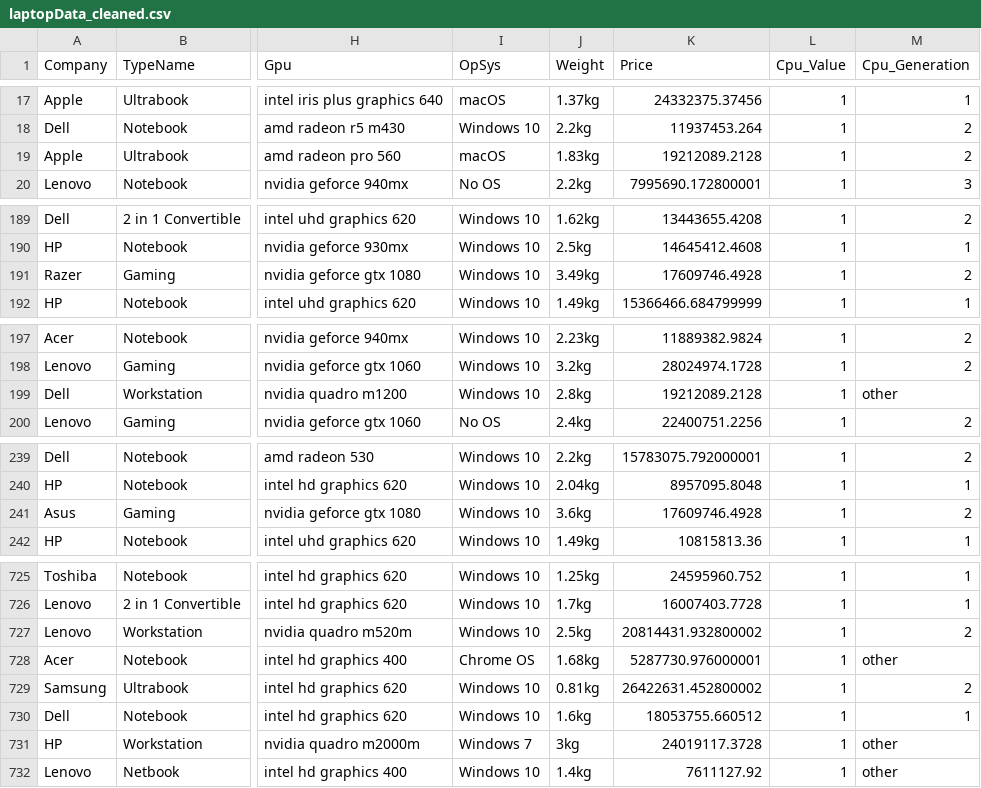
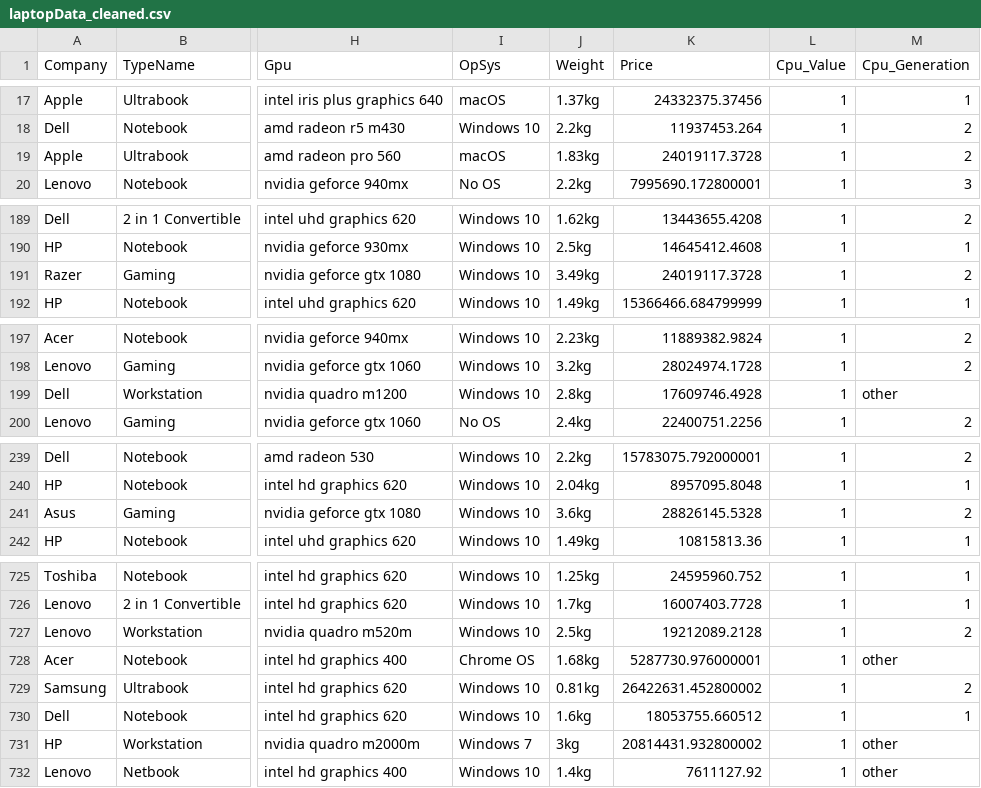
Before and after one commit to KhiemVT/python, a CSV file: Khiem/laptopData_cleaned.csv, drawn as a sheet; only a part is shown, gaps mark what is left out; the diff covers the shown part only; the diff names each change by its address in the sheet, - before the commit and + after, or states it on an @@ line.

```diff
--- a/Khiem/laptopData_cleaned.csv
+++ b/Khiem/laptopData_cleaned.csv
-K19 (Price): 19212089.2128
+K19 (Price): 24019117.3728
-K191 (Price): 17609746.4928
+K191 (Price): 24019117.3728
-K199 (Price): 19212089.2128
+K199 (Price): 17609746.4928
-K241 (Price): 17609746.4928
+K241 (Price): 28826145.5328
-K727 (Price): 20814431.932800002
+K727 (Price): 19212089.2128
-K731 (Price): 24019117.3728
+K731 (Price): 20814431.932800002
```
Also changed, not shown: 15 edited cells elsewhere in this file, 3 other files.
